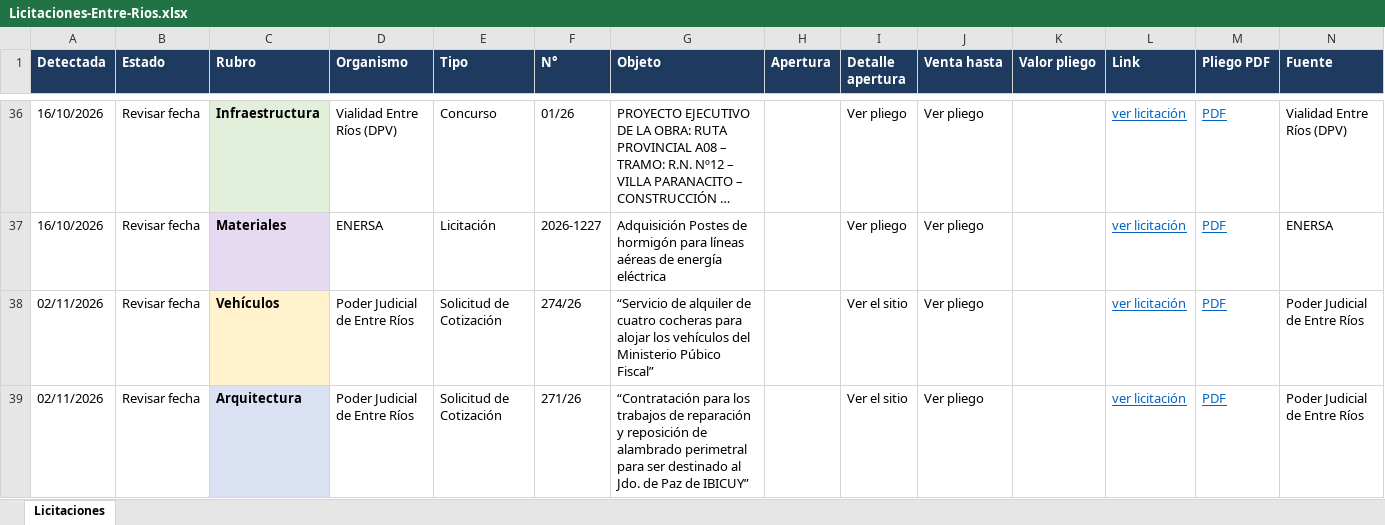
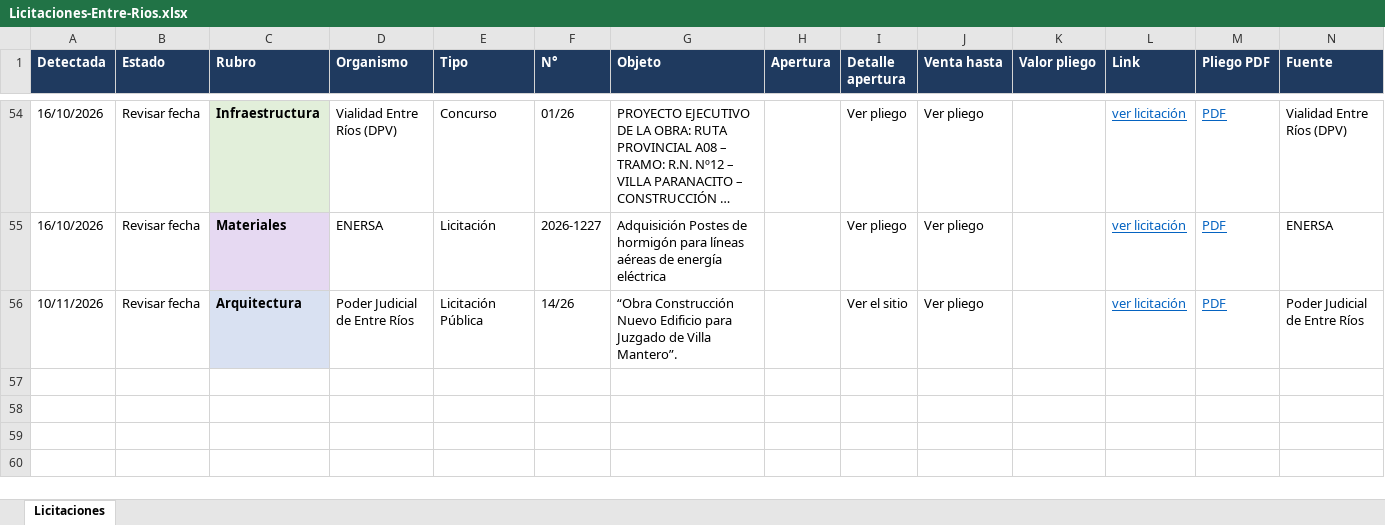
Before and after one commit to delfivit/lic-ER, an Excel workbook: Licitaciones-Entre-Rios.xlsx, sheet Licitaciones, drawn as a sheet; only a part is shown, gaps mark what is left out; long unchanged cells end in …; values as stored, in another font and other column widths than the file's, no borders; removed rows and columns are numbered as before the commit, all else as after; the diff covers the shown part only; the diff names each change by its address in the sheet, - before the commit and + after, or states it on an @@ line.

Commit message:
Licitaciones desde la Mac (incluye Paraná) - 10/11/2026 08:09

```diff
--- a/Licitaciones-Entre-Rios.xlsx (sheet Licitaciones)
+++ b/Licitaciones-Entre-Rios.xlsx (sheet Licitaciones)
-row 38: 02/11/2026 | Revisar fecha | Vehículos | Poder Judicial de Entre Ríos | Solicitud de Cotización | 274/26 | “Servicio de alquiler de cuatro cocheras para alojar los vehículos del Ministerio Púbico Fiscal” |  | Ver el sitio | Ver pliego |  | ver licitación | PDF | Poder Judicial de Entre Ríos
-A56 (Detectada): 02/11/2026
+A56 (Detectada): 10/11/2026
-E56 (Tipo): Solicitud de Cotización
+E56 (Tipo): Licitación Pública
-F56 (N°): 271/26
+F56 (N°): 14/26
-G56 (Objeto): “Contratación para los trabajos de reparación y reposición de alambrado perimetral para ser destinado al Jdo. de Paz de IBICUY”
+G56 (Objeto): “Obra Construcción Nuevo Edificio para Juzgado de Villa Mantero”.
```
Also changed, not shown: 19 added rows, 1 removed row, 26 edited cells and cell formats elsewhere in this sheet, hidden cells, 3 other files.
